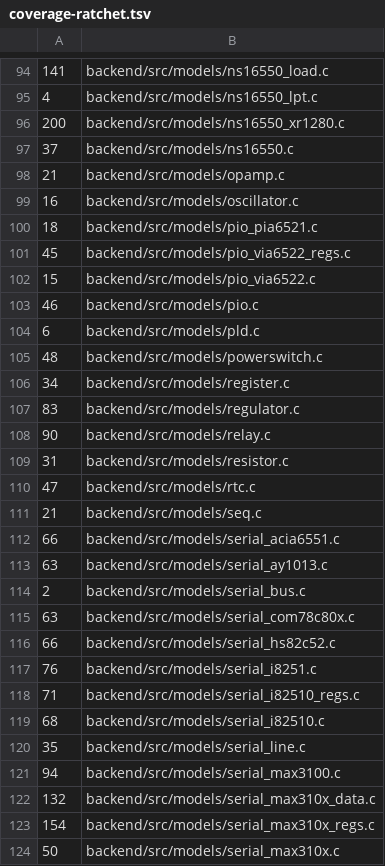
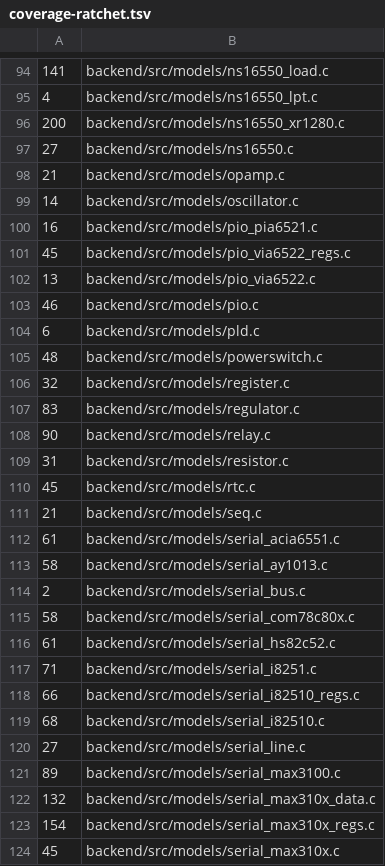
Before and after one commit to zaun/schematical, a TSV file: scripts/coverage-ratchet.tsv, drawn as a sheet; only a part is shown, gaps mark what is left out; the diff covers the shown part only.

```diff
--- a/scripts/coverage-ratchet.tsv
+++ b/scripts/coverage-ratchet.tsv
@@ -96,8 +96,8 @@
 200	backend/src/models/ns16550_xr1280.c
-37	backend/src/models/ns16550.c
+27	backend/src/models/ns16550.c
 21	backend/src/models/opamp.c
-16	backend/src/models/oscillator.c
-18	backend/src/models/pio_pia6521.c
+14	backend/src/models/oscillator.c
+16	backend/src/models/pio_pia6521.c
 45	backend/src/models/pio_via6522_regs.c
-15	backend/src/models/pio_via6522.c
+13	backend/src/models/pio_via6522.c
 46	backend/src/models/pio.c
@@ -105,3 +105,3 @@
 48	backend/src/models/powerswitch.c
-34	backend/src/models/register.c
+32	backend/src/models/register.c
 83	backend/src/models/regulator.c
@@ -109,16 +109,16 @@
 31	backend/src/models/resistor.c
-47	backend/src/models/rtc.c
+45	backend/src/models/rtc.c
 21	backend/src/models/seq.c
-66	backend/src/models/serial_acia6551.c
-63	backend/src/models/serial_ay1013.c
+61	backend/src/models/serial_acia6551.c
+58	backend/src/models/serial_ay1013.c
 2	backend/src/models/serial_bus.c
-63	backend/src/models/serial_com78c80x.c
-66	backend/src/models/serial_hs82c52.c
-76	backend/src/models/serial_i8251.c
-71	backend/src/models/serial_i82510_regs.c
+58	backend/src/models/serial_com78c80x.c
+61	backend/src/models/serial_hs82c52.c
+71	backend/src/models/serial_i8251.c
+66	backend/src/models/serial_i82510_regs.c
 68	backend/src/models/serial_i82510.c
-35	backend/src/models/serial_line.c
-94	backend/src/models/serial_max3100.c
+27	backend/src/models/serial_line.c
+89	backend/src/models/serial_max3100.c
 132	backend/src/models/serial_max310x_data.c
 154	backend/src/models/serial_max310x_regs.c
-50	backend/src/models/serial_max310x.c
+45	backend/src/models/serial_max310x.c
```
Also changed, not shown: 1 added row, 1 removed row and 51 edited cells elsewhere in this file, 43 other files.
